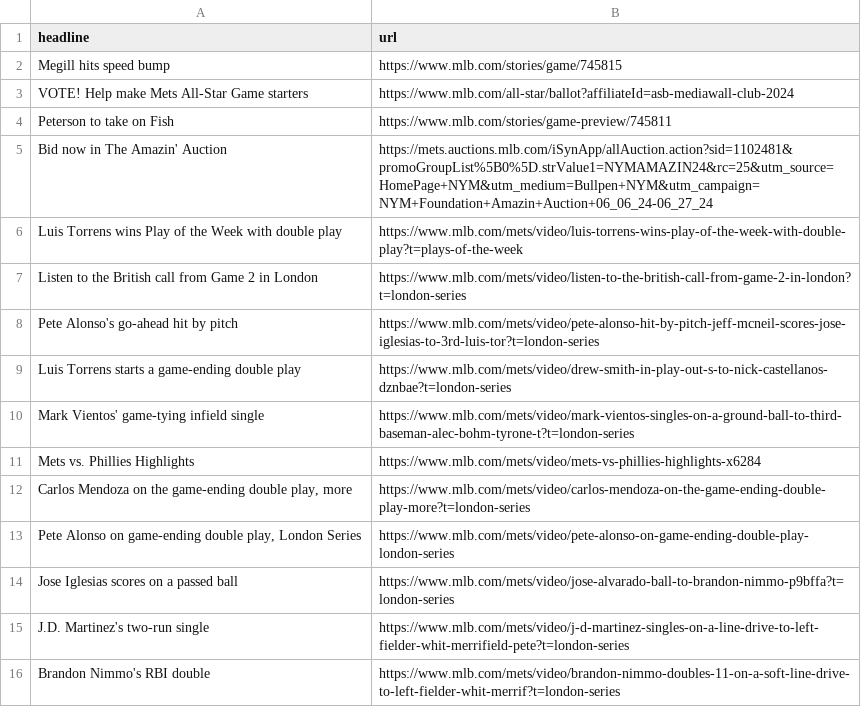
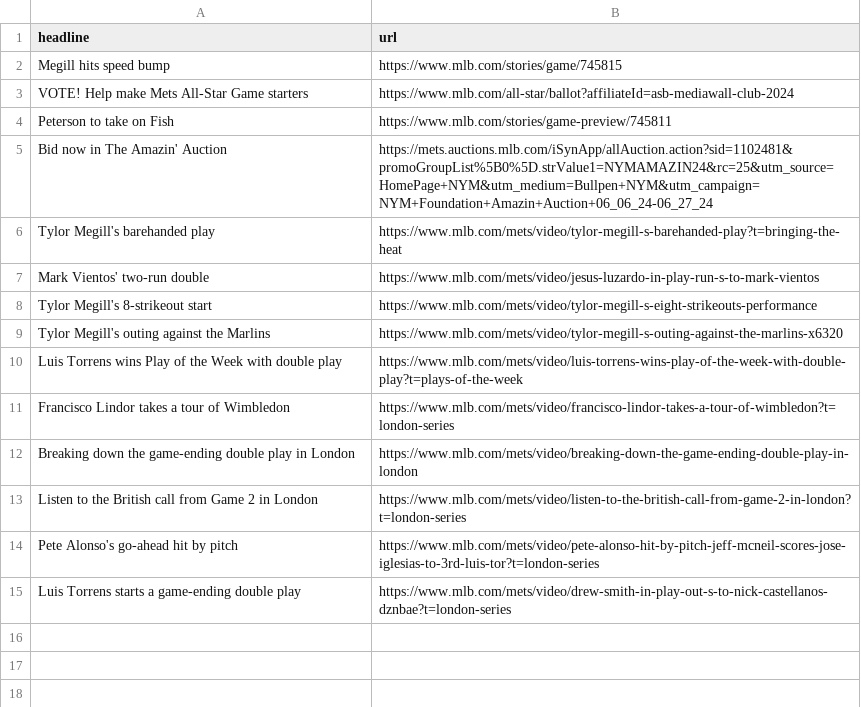
Before and after one commit to atd124/autoscraper-history-main, a CSV file: mets-headlines.csv, drawn as a sheet; removed rows and columns are numbered as before the commit, all else as after; the diff names each change by its address in the sheet, - before the commit and + after, or states it on an @@ line.

```diff
--- a/mets-headlines.csv
+++ b/mets-headlines.csv
+row 6: Tylor Megill's barehanded play | https://www.mlb.com/mets/video/tylor-megill-s-barehanded-play?t=bringing-the-heat
+row 7: Mark Vientos' two-run double | https://www.mlb.com/mets/video/jesus-luzardo-in-play-run-s-to-mark-vientos
+row 8: Tylor Megill's 8-strikeout start | https://www.mlb.com/mets/video/tylor-megill-s-eight-strikeouts-performance
+row 9: Tylor Megill's outing against the Marlins | https://www.mlb.com/mets/video/tylor-megill-s-outing-against-the-marlins-x6320
+row 11: Francisco Lindor takes a tour of Wimbledon | https://www.mlb.com/mets/video/francisco-lindor-takes-a-tour-of-wimbledon?t=london-series
+row 12: Breaking down the game-ending double play in London | https://www.mlb.com/mets/video/breaking-down-the-game-ending-double-play-in-london
-row 10: Mark Vientos' game-tying infield single | https://www.mlb.com/mets/video/mark-vientos-singles-on-a-ground-ball-to-third-baseman-alec-bohm-tyrone-t?t=london-series
-row 11: Mets vs. Phillies Highlights | https://www.mlb.com/mets/video/mets-vs-phillies-highlights-x6284
-row 12: Carlos Mendoza on the game-ending double play, more | https://www.mlb.com/mets/video/carlos-mendoza-on-the-game-ending-double-play-more?t=london-series
-row 13: Pete Alonso on game-ending double play, London Series | https://www.mlb.com/mets/video/pete-alonso-on-game-ending-double-play-london-series
-row 14: Jose Iglesias scores on a passed ball | https://www.mlb.com/mets/video/jose-alvarado-ball-to-brandon-nimmo-p9bffa?t=london-series
-row 15: J.D. Martinez's two-run single | https://www.mlb.com/mets/video/j-d-martinez-singles-on-a-line-drive-to-left-fielder-whit-merrifield-pete?t=london-series
-row 16: Brandon Nimmo's RBI double | https://www.mlb.com/mets/video/brandon-nimmo-doubles-11-on-a-soft-line-drive-to-left-fielder-whit-merrif?t=london-series
```
